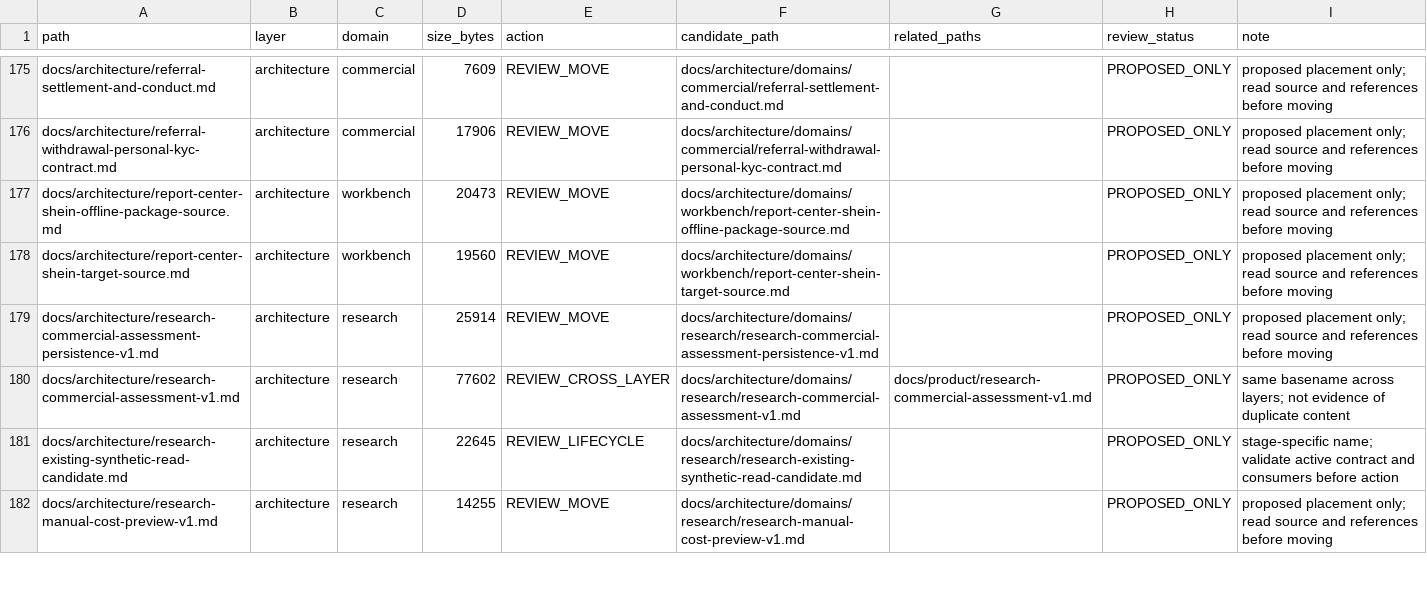
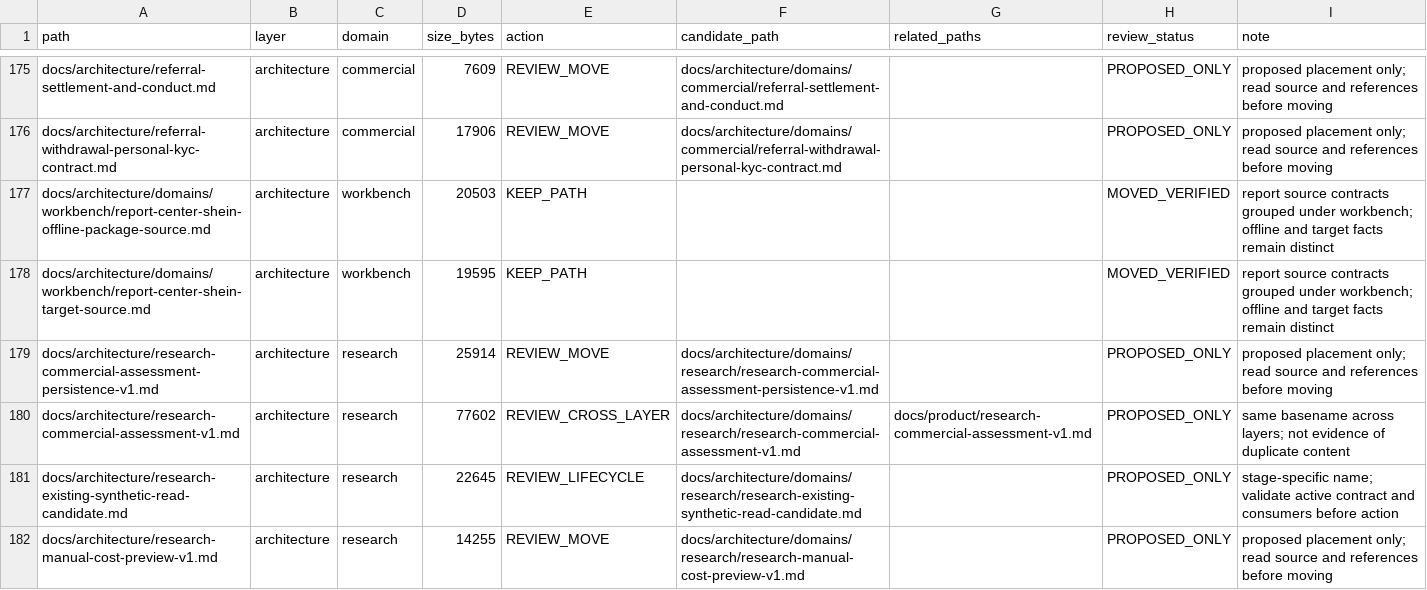
Before and after one commit to henryxu1008/shuomi-ai-commerce, a CSV file: docs/document-inventory.csv, drawn as a sheet; only a part is shown, gaps mark what is left out; removed rows and columns are numbered as before the commit, all else as after; the diff names each change by its address in the sheet, - before the commit and + after, or states it on an @@ line.

Commit message:
docs(architecture): group report source contracts

```diff
--- a/docs/document-inventory.csv
+++ b/docs/document-inventory.csv
-row 177: docs/architecture/report-center-shein-offline-package-source.md | architecture | workbench | 20473 | REVIEW_MOVE | docs/architecture/domains/workbench/report-center-shein-offline-package-source.md |  | PROPOSED_ONLY | proposed placement only; read source and references before moving
-row 178: docs/architecture/report-center-shein-target-source.md | architecture | workbench | 19560 | REVIEW_MOVE | docs/architecture/domains/workbench/report-center-shein-target-source.md |  | PROPOSED_ONLY | proposed placement only; read source and references before moving
+row 177: docs/architecture/domains/workbench/report-center-shein-offline-package-source.md | architecture | workbench | 20503 | KEEP_PATH |  |  | MOVED_VERIFIED | report source contracts grouped under workbench; offline and target facts remain distinct
+row 178: docs/architecture/domains/workbench/report-center-shein-target-source.md | architecture | workbench | 19595 | KEEP_PATH |  |  | MOVED_VERIFIED | report source contracts grouped under workbench; offline and target facts remain distinct
```
Also changed, not shown: 7 other files.
